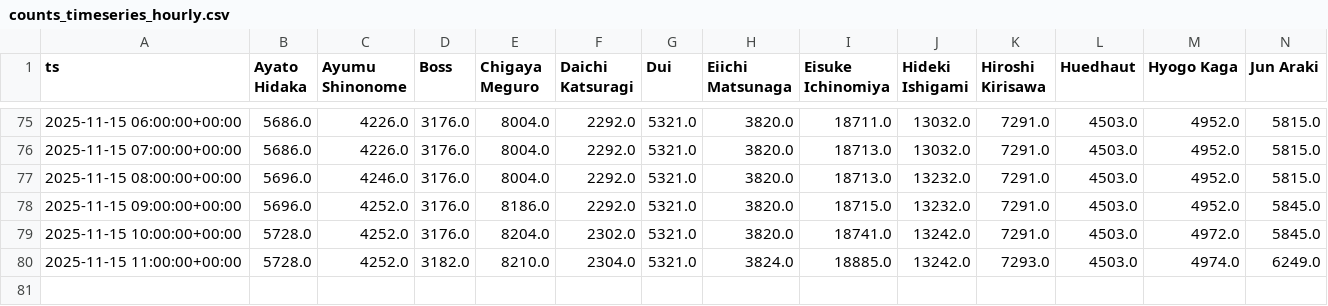
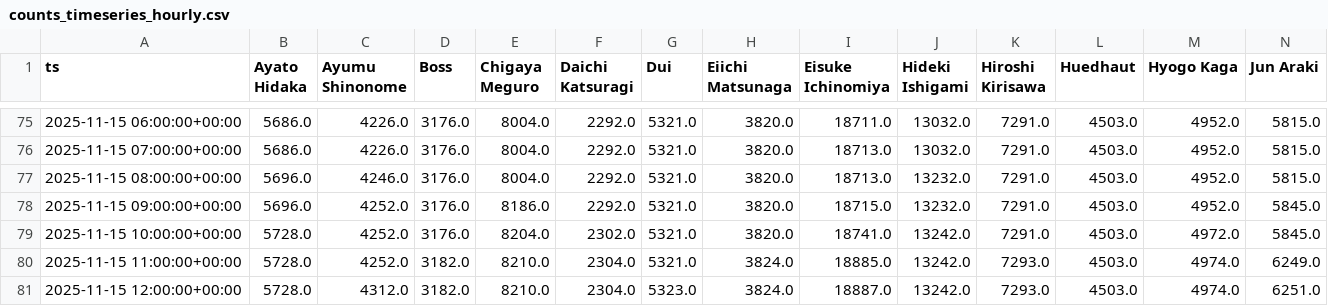
Before and after one commit to Amuyea-gbatemp/L365_2025_Election_Page, a CSV file: out/2025/en/primary/counts_timeseries_hourly.csv, drawn as a sheet; only a part is shown, gaps mark what is left out; rows hold the shown columns only; the diff names each change by its address in the sheet, - before the commit and + after, or states it on an @@ line.

Commit message:
data: primary CSVs for 2025/en/primary 2025-11-15 12:00:16

```diff
--- a/out/2025/en/primary/counts_timeseries_hourly.csv
+++ b/out/2025/en/primary/counts_timeseries_hourly.csv
+row 81: 2025-11-15 12:00:00+00:00 | 5728.0 | 4312.0 | 3182.0 | 8210.0 | 2304.0 | 5323.0 | 3824.0 | 18887.0 | 13242.0 | 7293.0 | 4503.0 | 4974.0 | 6251.0
```
Also changed, not shown: out/2025/en/primary/growth_timeseries_hourly.csv, out/2025/en/primary/ranks_timeseries_hourly.csv.
